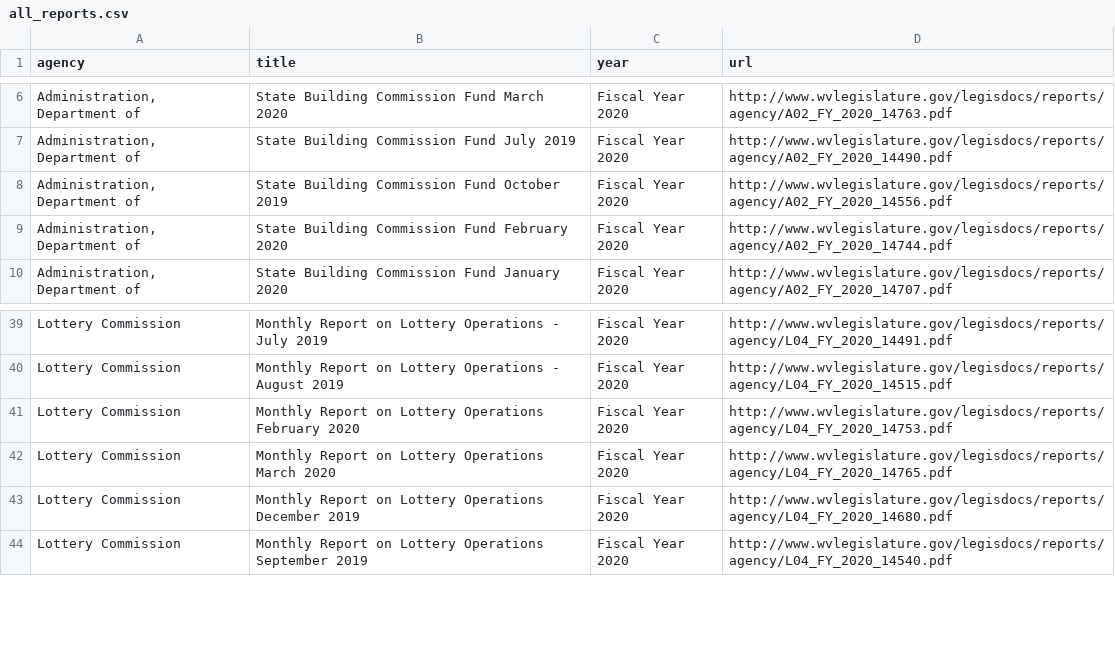
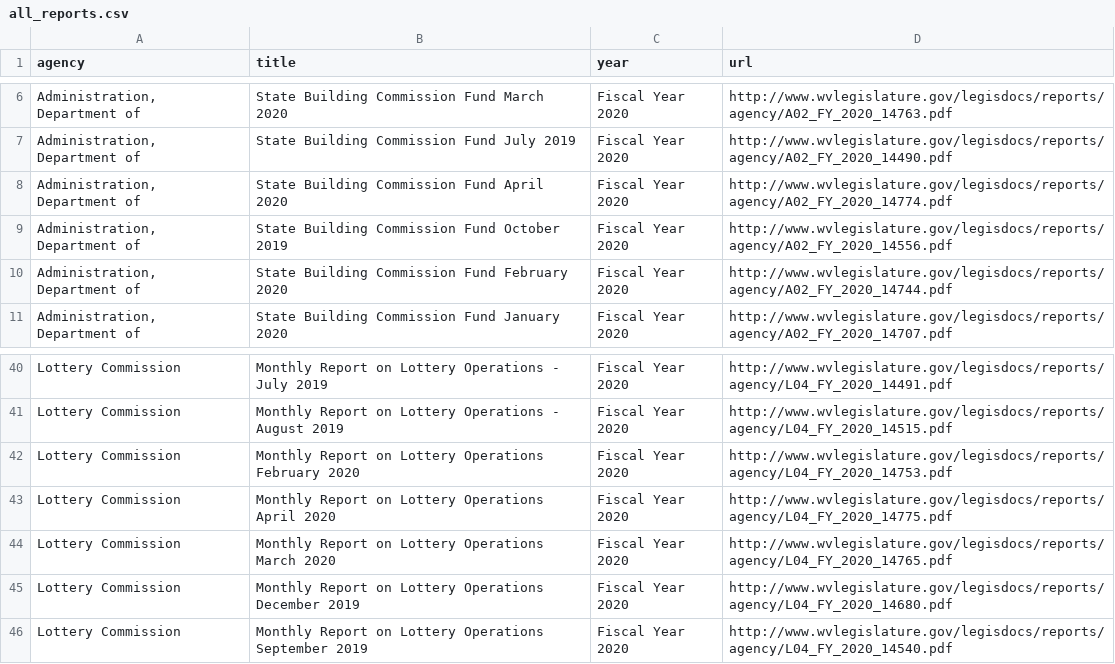
Before and after one commit to dwillis/wvu-projects, a CSV file: wv-legislature/all_reports.csv, drawn as a sheet; only a part is shown, gaps mark what is left out; the diff names each change by its address in the sheet, - before the commit and + after, or states it on an @@ line.

Commit message:
updated reports

```diff
--- a/wv-legislature/all_reports.csv
+++ b/wv-legislature/all_reports.csv
+row 8: Administration, Department of | State Building Commission Fund April 2020 | Fiscal Year 2020 | http://www.wvlegislature.gov/legisdocs/reports/agency/A02_FY_2020_14774.pdf
+row 43: Lottery Commission | Monthly Report on Lottery Operations April 2020 | Fiscal Year 2020 | http://www.wvlegislature.gov/legisdocs/reports/agency/L04_FY_2020_14775.pdf
```
Also changed, not shown: 1 other file.
